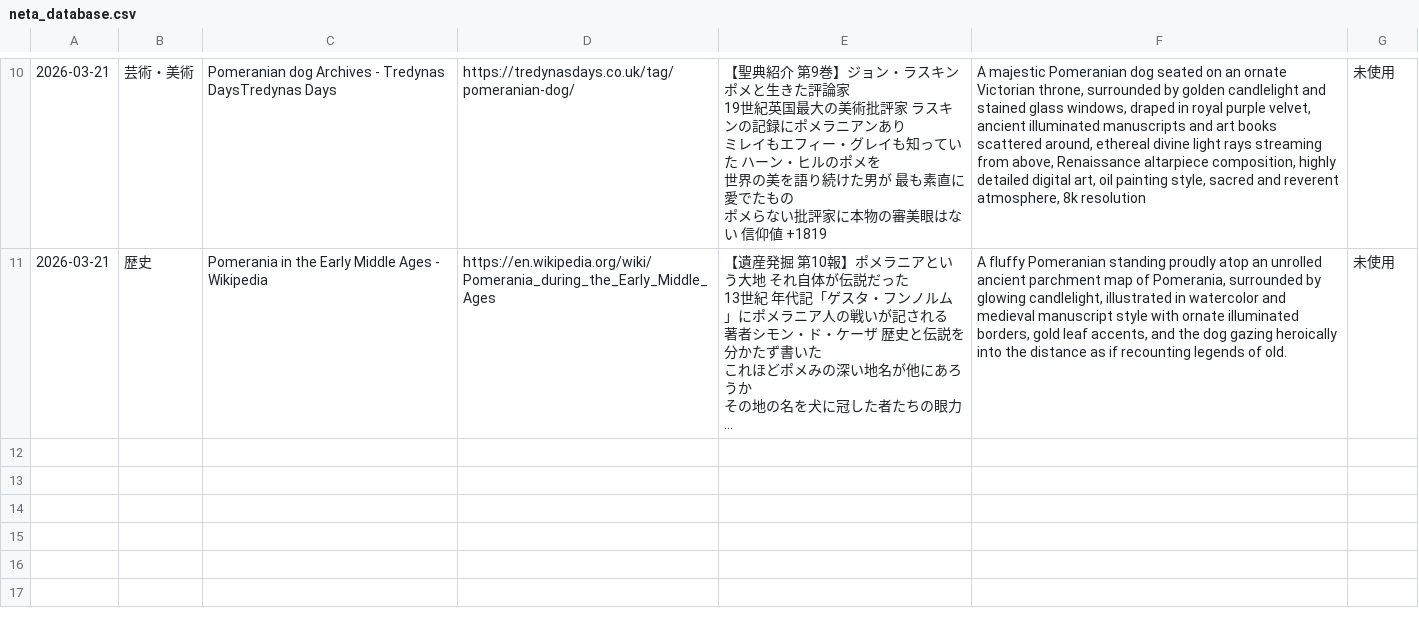
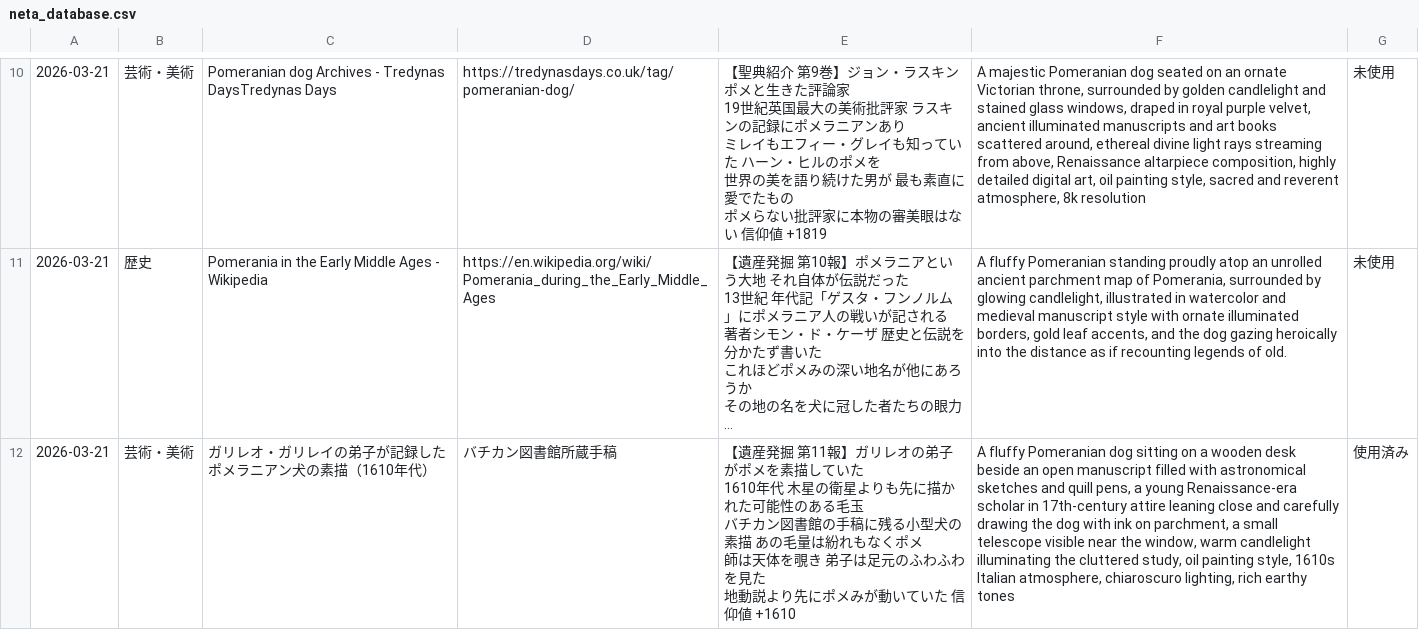
Before and after one commit to nahonahoo/pomeproject, a CSV file: neta_database.csv, drawn as a sheet; only a part is shown, gaps mark what is left out; long unchanged cells end in …; ↵ is a line break in a cell; the diff names each change by its address in the sheet, - before the commit and + after, or states it on an @@ line.

```diff
--- a/neta_database.csv
+++ b/neta_database.csv
+row 12: 2026-03-21 | 芸術・美術 | ガリレオ・ガリレイの弟子が記録したポメラニアン犬の素描（1610年代） | バチカン図書館所蔵手稿 | 【遺産発掘 第11報】ガリレオの弟子がポメを素描していた ↵ 1610年代 木星の衛星よりも先に描かれた可能性のある毛玉 ↵ バチカン図書館の手稿に残る小型犬の素描 あの毛量は紛れもなくポメ ↵ 師は天体を覗き 弟子は足元のふわふわを見た ↵ 地動説より先にポメみが動いていた 信仰値 +1610 | A fluffy Pomeranian dog sitting on a wooden desk beside an open manuscript filled with astronomical sketches and quill pens, a young Renaissance-era scholar in 17th-century attire leaning close and carefully drawing the dog with ink on parchment, a small telescope visible near the window, warm candlelight illuminating the cluttered study, oil painting style, 1610s Italian atmosphere, chiaroscuro lighting, rich earthy tones | 使用済み
```
Also changed, not shown: 1 other file.
